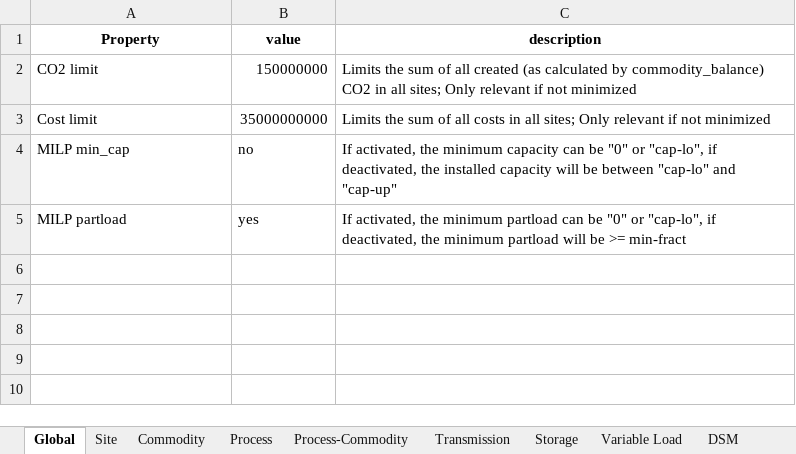
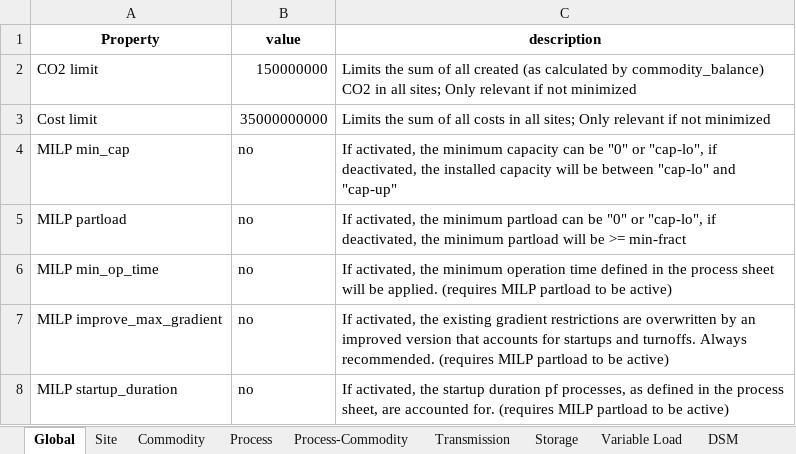
Before and after one commit to stefan-hoermann/IPSO-Optimization-Layer, an Excel workbook: Input/Input_MILP.xlsx, sheet Global, drawn as a sheet; values as stored, in another font and other column widths than the file's, no borders; the diff names each change by its address in the sheet, - before the commit and + after, or states it on an @@ line.

Commit message:
Added milp settings to input file
- MILP restriction additions can now be set active/iknactive through the input file (global sheet)
- 'MILP improve_max_gradient', 'MILP startup_duration', and 'MILP min_op_time'
- Also added validation

```diff
--- a/Input/Input_MILP.xlsx (sheet Global)
+++ b/Input/Input_MILP.xlsx (sheet Global)
-B5 (value): yes
+B5 (value): no
+row 6: MILP min_op_time | no | If activated, the minimum operation time defined in the process sheet will be applied. (requires MILP partload to be active)
+row 7: MILP improve_max_gradient | no | If activated, the existing gradient restrictions are overwritten by an improved version that accounts for startups and turnoffs. Always recommended. (requires MILP partload to be active)
+row 8: MILP startup_duration | no | If activated, the startup duration pf processes, as defined in the process sheet, are accounted for. (requires MILP partload to be active)
```
Also changed, not shown: sheet Demand, sheet SupIm, sheet Buy-Sell-Price, sheet Storage, 9 other files.
